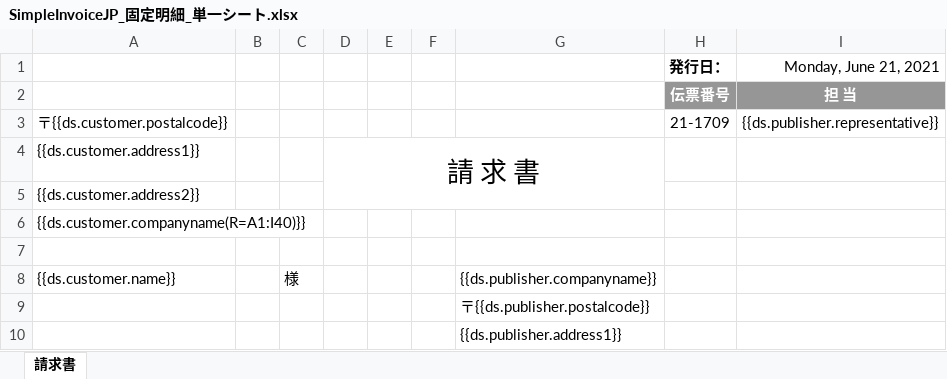
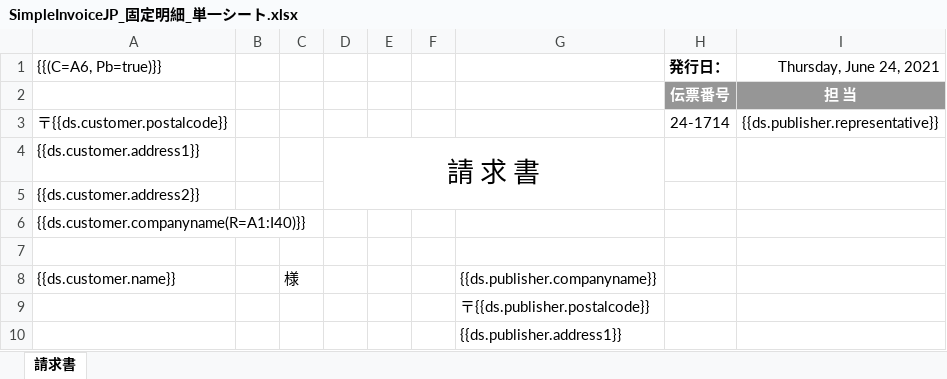
Before and after one commit to apples65/Self-Learning, an Excel workbook: DioDocs/ExcelTemplateReport/Templates/SimpleInvoiceJP_固定明細_単一シート.xlsx, sheet 請求書, drawn as a sheet; only a part is shown; values as stored, in another font and other column widths than the file's, no borders; removed rows and columns are numbered as before the commit, all else as after; the diff names each change by its address in the sheet, - before the commit and + after, or states it on an @@ line.

```diff
--- a/DioDocs/ExcelTemplateReport/Templates/SimpleInvoiceJP_固定明細_単一シート.xlsx (sheet 請求書)
+++ b/DioDocs/ExcelTemplateReport/Templates/SimpleInvoiceJP_固定明細_単一シート.xlsx (sheet 請求書)
-row 1:  |  |  |  |  |  |  | 発行日： | Monday, June 21, 2021
+row 1: {{(C=A6, Pb=true)}} |  |  |  |  |  |  | 発行日： | Thursday, June 24, 2021
-H3: 21-1709
+H3: 24-1714
```
Also changed, not shown: DioDocs/ExcelTemplateReport/Templates/SimpleInvoiceJP_可変明細_単一シート.xlsx, DioDocs/ExcelTemplateReport/Templates/SimpleInvoiceJP_可変明細_複数シート.xlsx, 8 other files.
